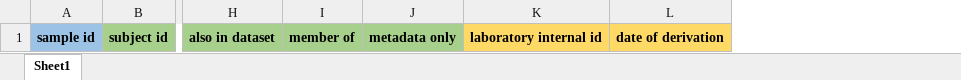
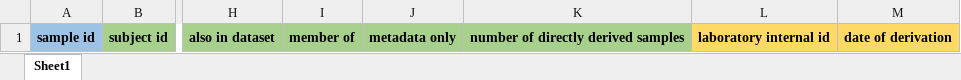
Before and after one commit to SciCrunch/sparc-curation, an Excel workbook: resources/DatasetTemplate/samples.xlsx, sheet Sheet1, drawn as a sheet; only a part is shown, gaps mark what is left out; values as stored, in another font and other column widths than the file's, no borders; the diff names each change by its address in the sheet, - before the commit and + after, or states it on an @@ line.

```diff
--- a/resources/DatasetTemplate/samples.xlsx (sheet Sheet1)
+++ b/resources/DatasetTemplate/samples.xlsx (sheet Sheet1)
+column K, row 1: number of directly derived samples
```
Also changed, not shown: resources/DatasetTemplate/curation.xlsx, resources/DatasetTemplate/dataset_description.xlsx, 1 other file.
